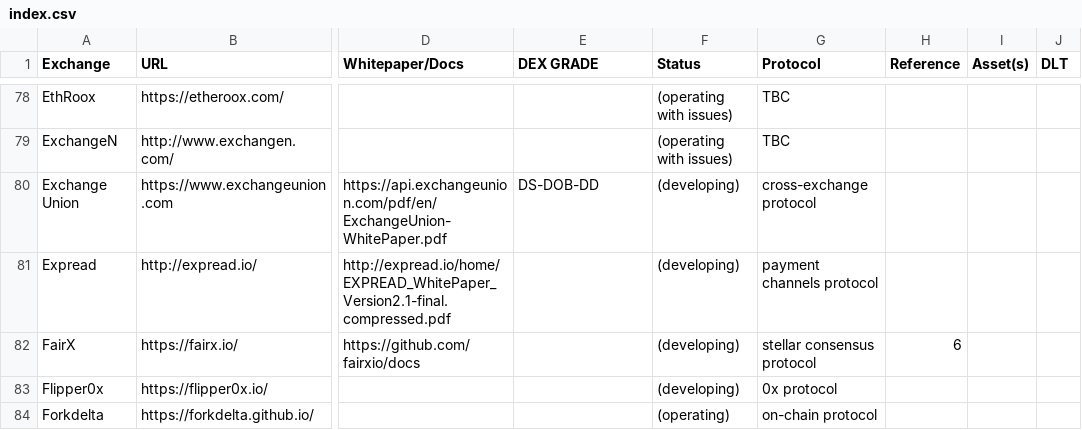
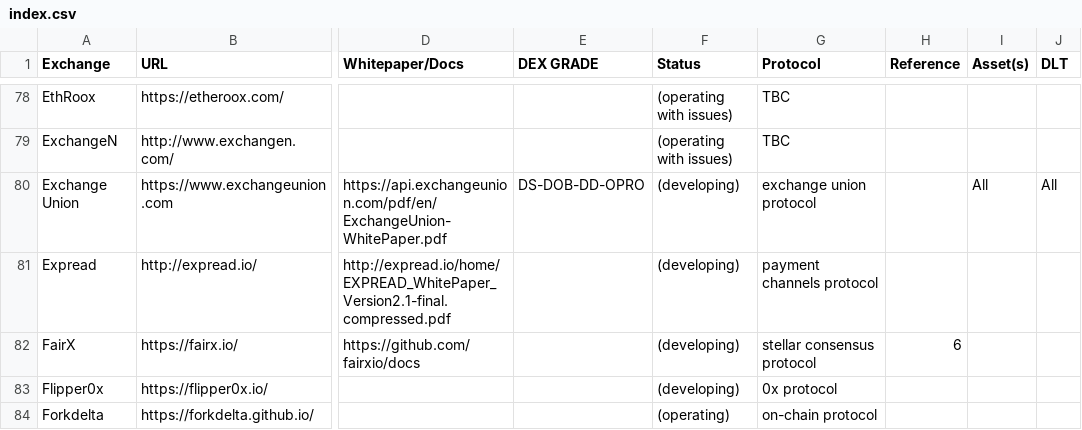
Before and after one commit to eliooses/BTCards, a CSV file: index.csv, drawn as a sheet; only a part is shown, gaps mark what is left out; the diff names each change by its address in the sheet, - before the commit and + after, or states it on an @@ line.

Commit message:
Market PROTOCOL added

```diff
--- a/index.csv
+++ b/index.csv
-E80 (DEX GRADE): DS-DOB-DD
+E80 (DEX GRADE): DS-DOB-DD-OPRO
-G80 (Protocol): cross-exchange protocol
+G80 (Protocol): exchange union protocol
-I80 (Asset(s)): (empty)
+I80 (Asset(s)): All
-J80 (DLT): (empty)
+J80 (DLT): All
```
Also changed, not shown: 1 other file.
